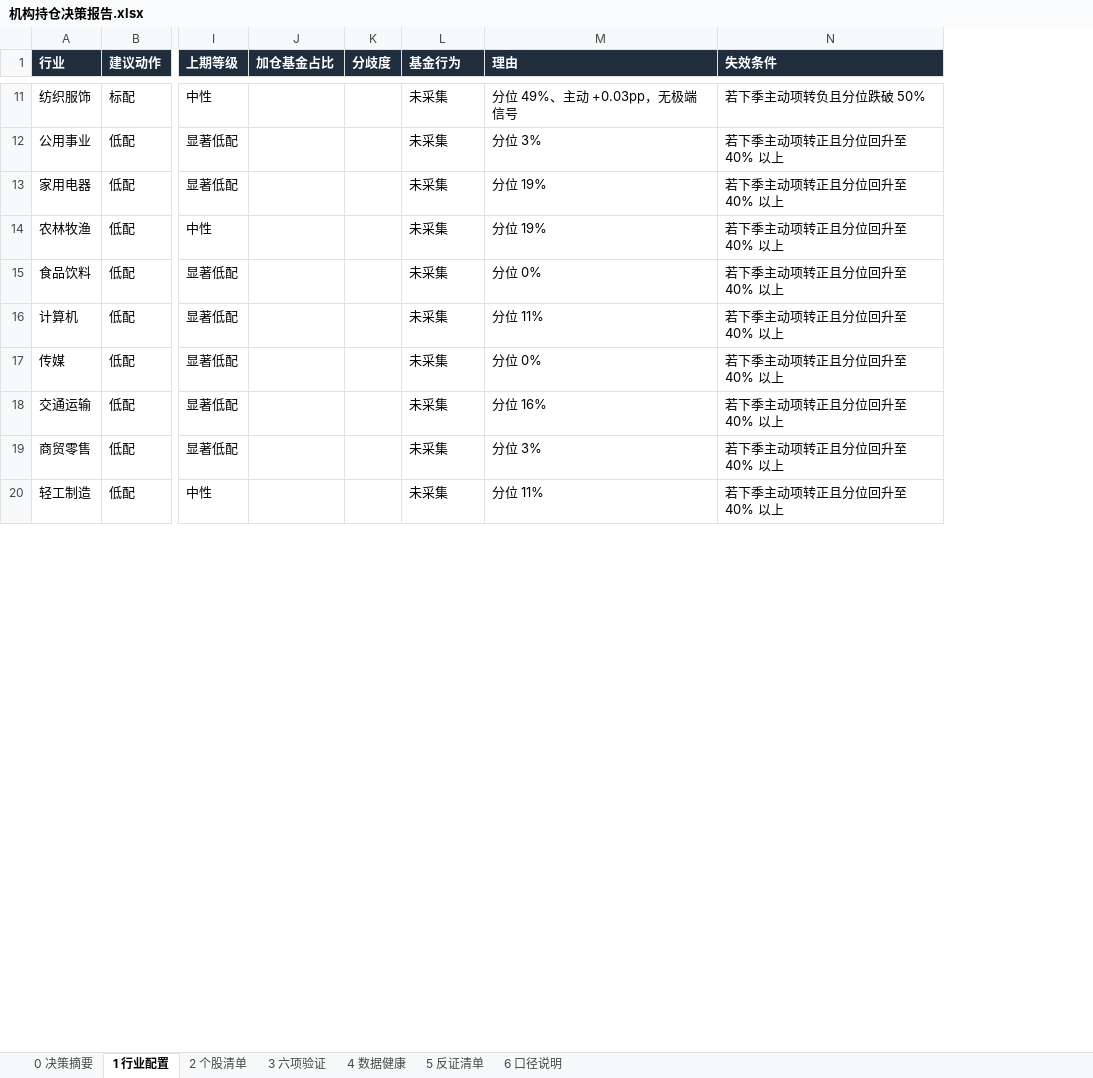
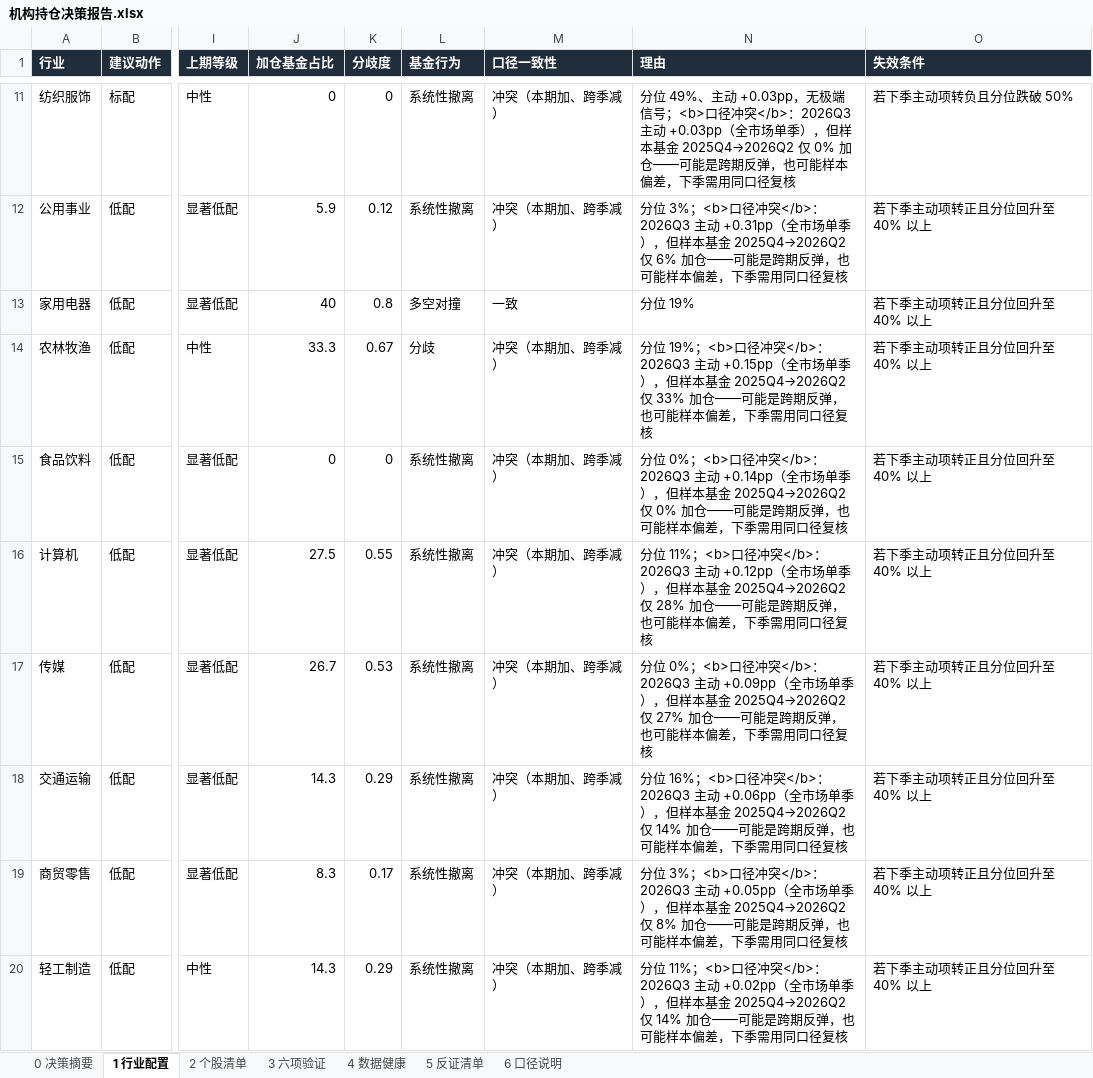
Before and after one commit to HuangDecong/Jiawei-investment, an Excel workbook: 报告/机构持仓决策报告.xlsx, sheet 1 行业配置, drawn as a sheet; only a part is shown, gaps mark what is left out; values as stored, in another font and other column widths than the file's, no borders; addresses are those after the commit; the diff covers the shown part only; the diff names each change by its address in the sheet, - before the commit and + after, or states it on an @@ line.

```diff
--- a/报告/机构持仓决策报告.xlsx (sheet 1 行业配置)
+++ b/报告/机构持仓决策报告.xlsx (sheet 1 行业配置)
+column M (口径一致性), rows 11-20: 冲突（本期加、跨季减） | 冲突（本期加、跨季减） | 一致 | 冲突（本期加、跨季减） | 冲突（本期加、跨季减） | 冲突（本期加、跨季减） | 冲突（本期加、跨季减） | 冲突（本期加、跨季减） | 冲突（本期加、跨季减） | 冲突（本期加、跨季减）
-J11 (加仓基金占比): (empty)
+J11 (加仓基金占比): 0
-K11 (分歧度): (empty)
+K11 (分歧度): 0
-L11:L12 (基金行为): 未采集
+L11:L12 (基金行为): 系统性撤离
-N11 (理由): …极端信号
+N11 (理由): …极端信号；<b>口径冲突</b>：2026Q3 主动 +0.03pp（全市场单季），但样本基金 2025Q4→2026Q2 仅 0% 加仓——可能是跨期反弹，也可能样本偏差，下季需用同口径复核
-J12 (加仓基金占比): (empty)
+J12 (加仓基金占比): 5.9
-K12 (分歧度): (empty)
+K12 (分歧度): 0.12
-N12 (理由): 分位 3%
+N12 (理由): 分位 3%；<b>口径冲突</b>：2026Q3 主动 +0.31pp（全市场单季），但样本基金 2025Q4→2026Q2 仅 6% 加仓——可能是跨期反弹，也可能样本偏差，下季需用同口径复核
-J13 (加仓基金占比): (empty)
+J13 (加仓基金占比): 40
-K13 (分歧度): (empty)
+K13 (分歧度): 0.8
-L13 (基金行为): 未采集
+L13 (基金行为): 多空对撞
-J14 (加仓基金占比): (empty)
+J14 (加仓基金占比): 33.3
-K14 (分歧度): (empty)
+K14 (分歧度): 0.67
-L14 (基金行为): 未采集
+L14 (基金行为): 分歧
-N14 (理由): 分位 19%
+N14 (理由): 分位 19%；<b>口径冲突</b>：2026Q3 主动 +0.15pp（全市场单季），但样本基金 2025Q4→2026Q2 仅 33% 加仓——可能是跨期反弹，也可能样本偏差，下季需用同口径复核
-J15 (加仓基金占比): (empty)
+J15 (加仓基金占比): 0
-K15 (分歧度): (empty)
+K15 (分歧度): 0
-L15:L20 (基金行为): 未采集
+L15:L20 (基金行为): 系统性撤离
-N15 (理由): 分位 0%
+N15 (理由): 分位 0%；<b>口径冲突</b>：2026Q3 主动 +0.14pp（全市场单季），但样本基金 2025Q4→2026Q2 仅 0% 加仓——可能是跨期反弹，也可能样本偏差，下季需用同口径复核
-J16 (加仓基金占比): (empty)
+J16 (加仓基金占比): 27.5
-K16 (分歧度): (empty)
+K16 (分歧度): 0.55
-N16 (理由): 分位 11%
+N16 (理由): 分位 11%；<b>口径冲突</b>：2026Q3 主动 +0.12pp（全市场单季），但样本基金 2025Q4→2026Q2 仅 28% 加仓——可能是跨期反弹，也可能样本偏差，下季需用同口径复核
-J17 (加仓基金占比): (empty)
+J17 (加仓基金占比): 26.7
-K17 (分歧度): (empty)
+K17 (分歧度): 0.53
-N17 (理由): 分位 0%
+N17 (理由): 分位 0%；<b>口径冲突</b>：2026Q3 主动 +0.09pp（全市场单季），但样本基金 2025Q4→2026Q2 仅 27% 加仓——可能是跨期反弹，也可能样本偏差，下季需用同口径复核
-J18 (加仓基金占比): (empty)
+J18 (加仓基金占比): 14.3
-K18 (分歧度): (empty)
+K18 (分歧度): 0.29
-N18 (理由): 分位 16%
+N18 (理由): 分位 16%；<b>口径冲突</b>：2026Q3 主动 +0.06pp（全市场单季），但样本基金 2025Q4→2026Q2 仅 14% 加仓——可能是跨期反弹，也可能样本偏差，下季需用同口径复核
-J19 (加仓基金占比): (empty)
+J19 (加仓基金占比): 8.3
-K19 (分歧度): (empty)
+K19 (分歧度): 0.17
-N19 (理由): 分位 3%
+N19 (理由): 分位 3%；<b>口径冲突</b>：2026Q3 主动 +0.05pp（全市场单季），但样本基金 2025Q4→2026Q2 仅 8% 加仓——可能是跨期反弹，也可能样本偏差，下季需用同口径复核
-J20 (加仓基金占比): (empty)
+J20 (加仓基金占比): 14.3
-K20 (分歧度): (empty)
+K20 (分歧度): 0.29
-N20 (理由): 分位 11%
+N20 (理由): 分位 11%；<b>口径冲突</b>：2026Q3 主动 +0.02pp（全市场单季），但样本基金 2025Q4→2026Q2 仅 14% 加仓——可能是跨期反弹，也可能样本偏差，下季需用同口径复核
```
Also changed, not shown: 70 edited cells elsewhere in this sheet, sheet 0 决策摘要, 29 other files.
